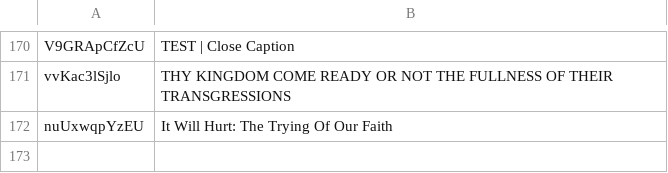
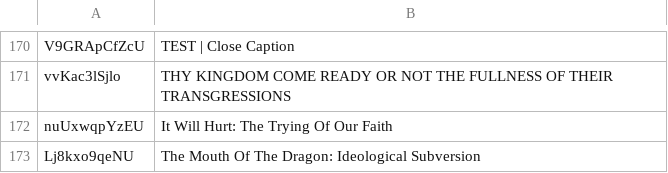
Before and after one commit to DevSecObie/cyberjudah, a TSV file: blog/no-captions.tsv, drawn as a sheet; only a part is shown, gaps mark what is left out; the diff names each change by its address in the sheet, - before the commit and + after, or states it on an @@ line.

```diff
--- a/blog/no-captions.tsv
+++ b/blog/no-captions.tsv
+row 173: Lj8kxo9qeNU | The Mouth Of The Dragon: Ideological Subversion
```
Also changed, not shown: blog/channel-meta.tsv, 23 other files.
